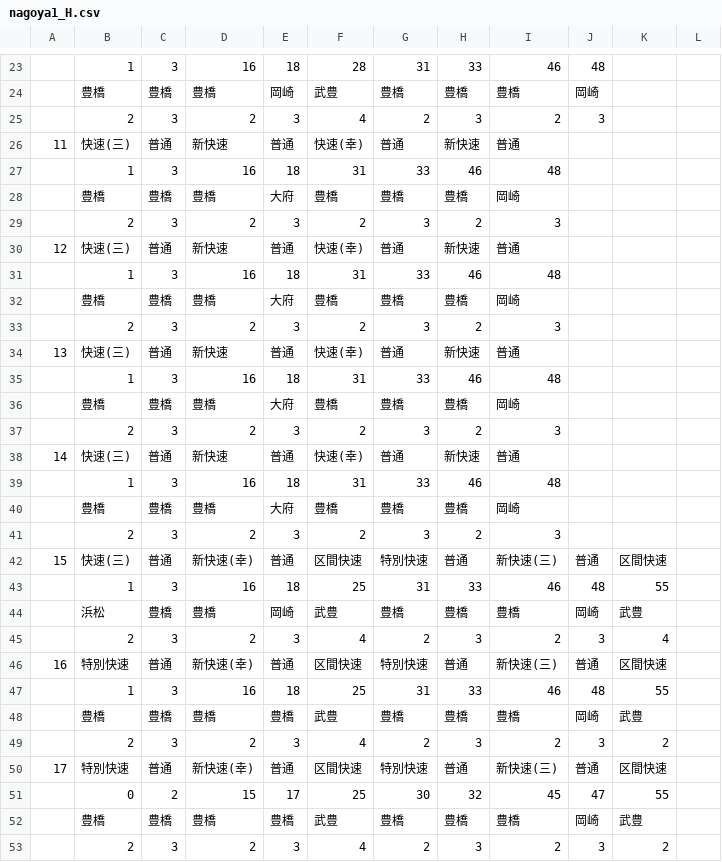
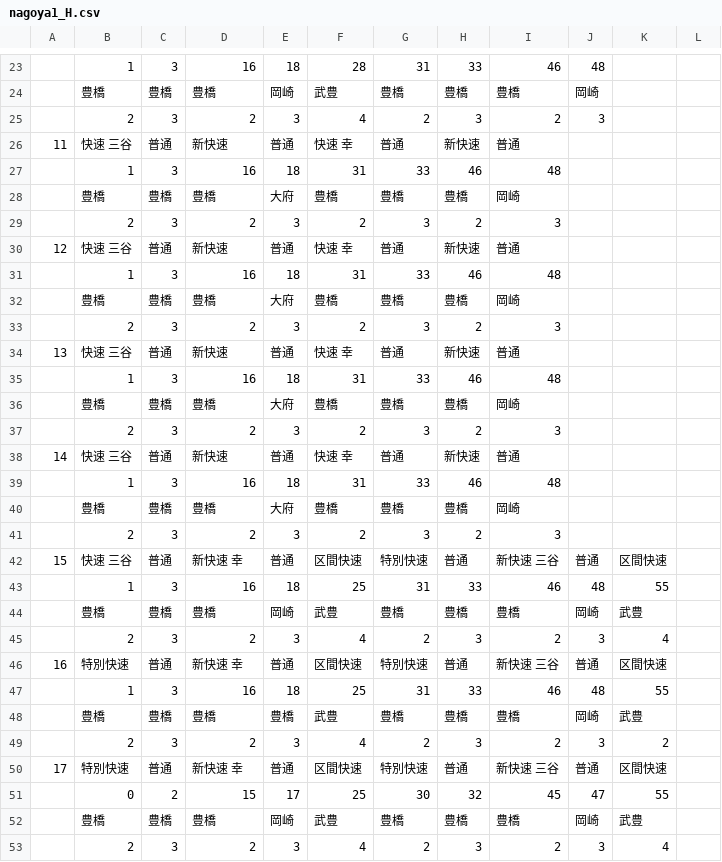
Before and after one commit to penpengrass/departure, a CSV file: csv/JRC/nagoya1_H.csv, drawn as a sheet; only a part is shown, gaps mark what is left out; the diff covers the shown part only.

```diff
--- a/csv/JRC/nagoya1_H.csv
+++ b/csv/JRC/nagoya1_H.csv
@@ -26 +26 @@
-11,快速(三),普通,新快速,普通,快速(幸),普通,新快速,普通,,,,,
+11,快速 三谷,普通,新快速,普通,快速 幸,普通,新快速,普通,,,
@@ -30 +30 @@
-12,快速(三),普通,新快速,普通,快速(幸),普通,新快速,普通,,,,,
+12,快速 三谷,普通,新快速,普通,快速 幸,普通,新快速,普通,,,
@@ -34 +34 @@
-13,快速(三),普通,新快速,普通,快速(幸),普通,新快速,普通,,,,,
+13,快速 三谷,普通,新快速,普通,快速 幸,普通,新快速,普通,,,
@@ -38 +38 @@
-14,快速(三),普通,新快速,普通,快速(幸),普通,新快速,普通,,,,,
+14,快速 三谷,普通,新快速,普通,快速 幸,普通,新快速,普通,,,
@@ -42 +42 @@
-15,快速(三),普通,新快速(幸),普通,区間快速,特別快速,普通,新快速(三),普通,区間快速,,,
+15,快速 三谷,普通,新快速 幸,普通,区間快速,特別快速,普通,新快速 三谷,普通,区間快速,
@@ -44 +44 @@
-,浜松,豊橋,豊橋,岡崎,武豊,豊橋,豊橋,豊橋,岡崎,武豊,,,
+,豊橋,豊橋,豊橋,岡崎,武豊,豊橋,豊橋,豊橋,岡崎,武豊,
@@ -46 +46 @@
-16,特別快速,普通,新快速(幸),普通,区間快速,特別快速,普通,新快速(三),普通,区間快速,,,
+16,特別快速,普通,新快速 幸,普通,区間快速,特別快速,普通,新快速 三谷,普通,区間快速,
@@ -50 +50 @@
-17,特別快速,普通,新快速(幸),普通,区間快速,特別快速,普通,新快速(三),普通,区間快速,,,
+17,特別快速,普通,新快速 幸,普通,区間快速,特別快速,普通,新快速 三谷,普通,区間快速,
@@ -52,2 +52,2 @@
-,豊橋,豊橋,豊橋,豊橋,武豊,豊橋,豊橋,豊橋,岡崎,武豊,,,
-,2,3,2,3,4,2,3,2,3,2,,,
+,豊橋,豊橋,豊橋,岡崎,武豊,豊橋,豊橋,豊橋,岡崎,武豊,
+,2,3,2,3,4,2,3,2,3,4,
```
Also changed, not shown: 1 added row, 1 removed row and 32 edited cells elsewhere in this file, csv/JRC/nagoya1.csv, csv/JRC/nagoya2.csv, 12 other files.
